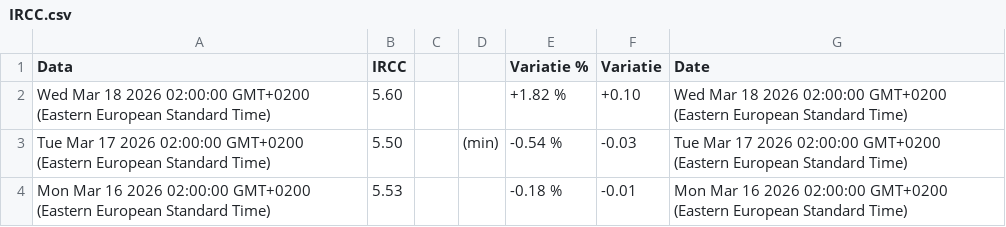
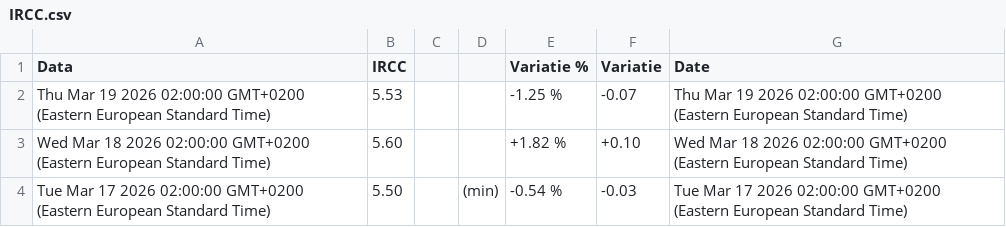
Before and after one commit to denesdata/roem, a CSV file: roem 2.0/Financial Markets/IRCC.csv, drawn as a sheet; only a part is shown; the shorter side is filled out with more unchanged rows; the diff names each change by its address in the sheet, - before the commit and + after, or states it on an @@ line.

Commit message:
Update roem 2.0/Financial Markets/IRCC.csv

```diff
--- a/roem 2.0/Financial Markets/IRCC.csv
+++ b/roem 2.0/Financial Markets/IRCC.csv
+row 2: Thu Mar 19 2026 02:00:00 GMT+0200 (Eastern European Standard Time) | 5.53 |  |  | -1.25 % | -0.07 | Thu Mar 19 2026 02:00:00 GMT+0200 (Eastern European Standard Time)
```
